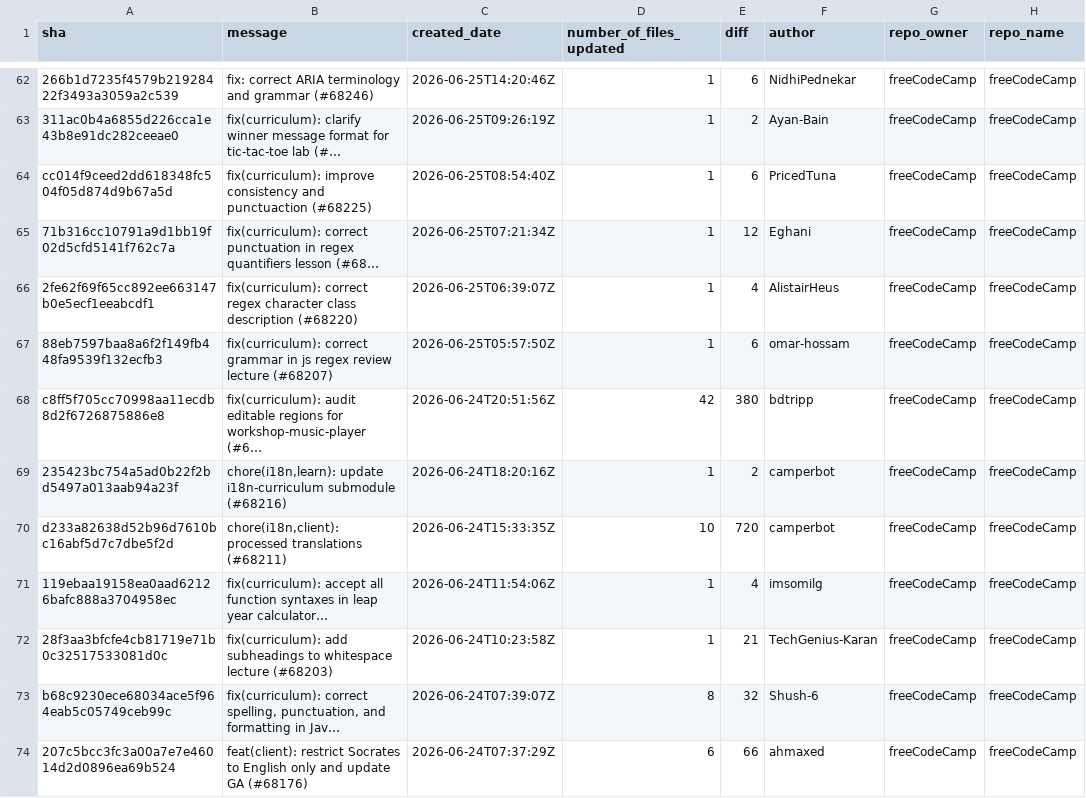
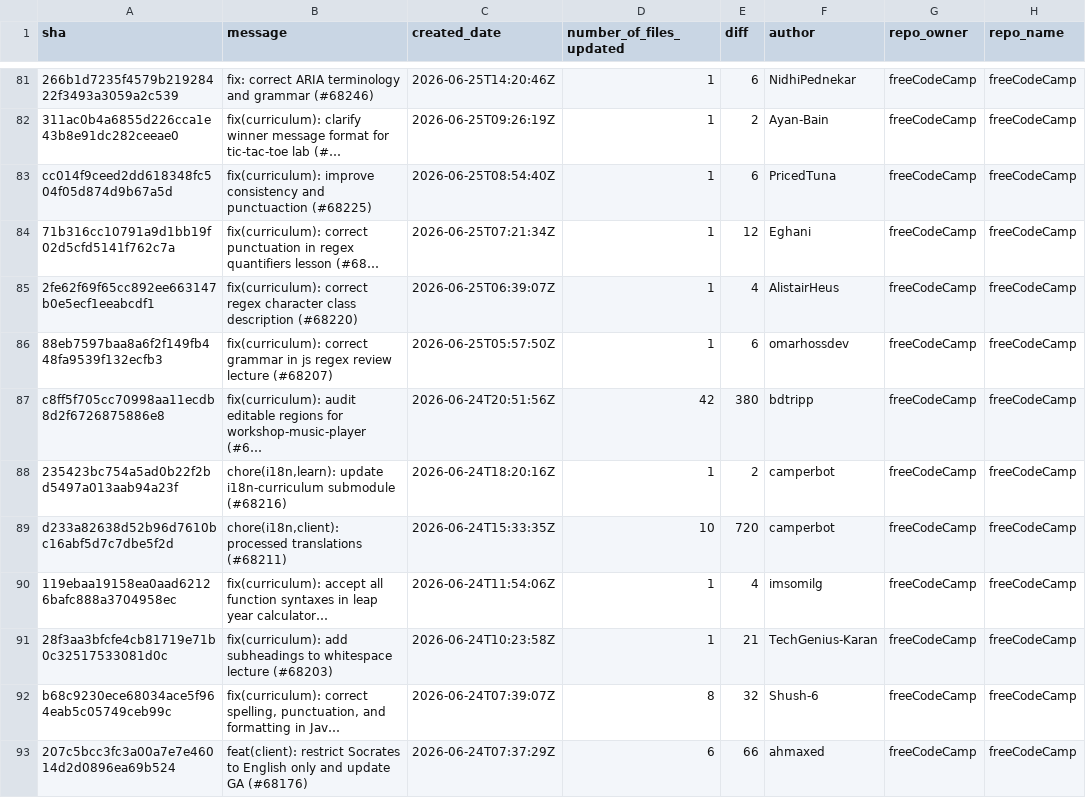
Before and after one commit to longporo/repodata, a CSV file: commits.csv, drawn as a sheet; only a part is shown, gaps mark what is left out; the diff covers the shown part only.

```diff
--- a/commits.csv
+++ b/commits.csv
@@ -66,3 +85,3 @@ cc014f9ceed2dd618348fc504f05d874d9b67a5d,fix(curriculum): improve consistency an
 2fe62f69f65cc892ee663147b0e5ecf1eeabcdf1,fix(curriculum): correct regex character class description (#68220),2026-06-25T06:39:07Z,1,4,AlistairHeus,freeCodeCamp,freeCodeCamp
-88eb7597baa8a6f2f149fb448fa9539f132ecfb3,fix(curriculum): correct grammar in js regex review lecture (#68207),2026-06-25T05:57:50Z,1,6,omar-hossam,freeCodeCamp,freeCodeCamp
+88eb7597baa8a6f2f149fb448fa9539f132ecfb3,fix(curriculum): correct grammar in js regex review lecture (#68207),2026-06-25T05:57:50Z,1,6,omarhossdev,freeCodeCamp,freeCodeCamp
 c8ff5f705cc70998aa11ecdb8d2f6726875886e8,fix(curriculum): audit editable regions for workshop-music-player (#6…,2026-06-24T20:51:56Z,42,380,bdtripp,freeCodeCamp,freeCodeCamp
```
Also changed, not shown: 19 added rows and 4 removed rows elsewhere in this file.
